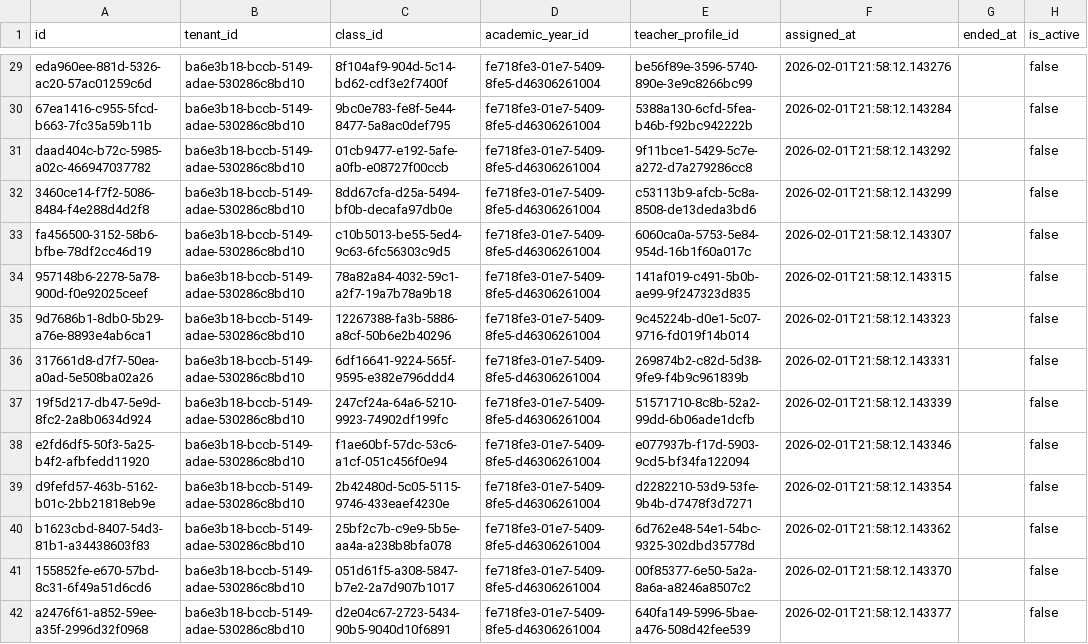
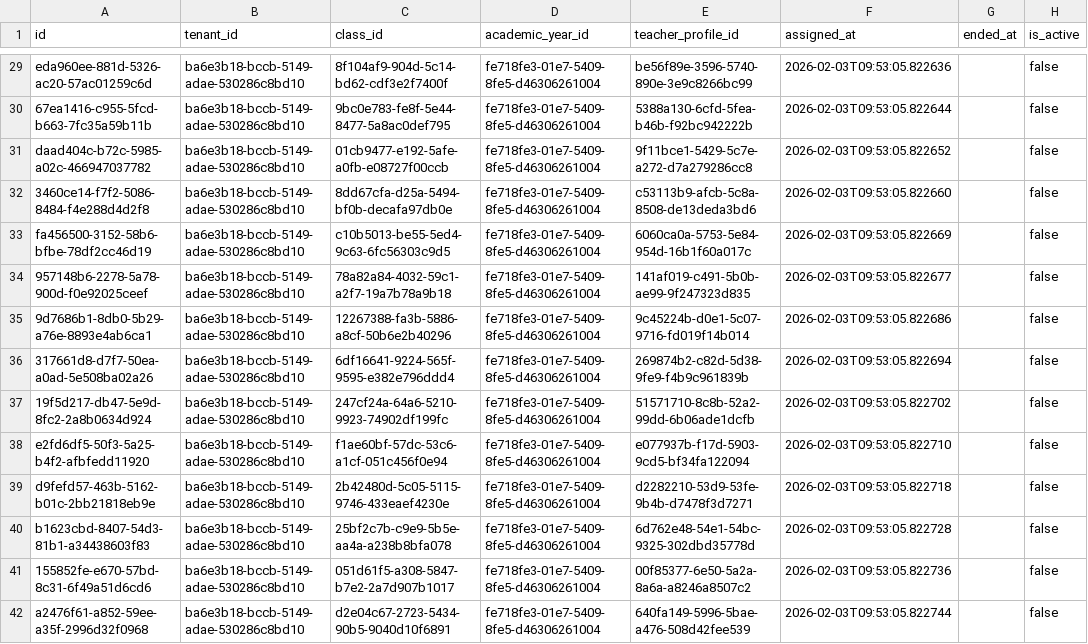
Before and after one commit to MuslimMujahid/ziqola-ams, a CSV file: packages/db/data/seed/homeroom_assignment.csv, drawn as a sheet; only a part is shown, gaps mark what is left out; the diff covers the shown part only; the diff names each change by its address in the sheet, - before the commit and + after, or states it on an @@ line.

```diff
--- a/packages/db/data/seed/homeroom_assignment.csv
+++ b/packages/db/data/seed/homeroom_assignment.csv
-F29 (assigned_at): 2026-02-01T21:58:12.143276
+F29 (assigned_at): 2026-02-03T09:53:05.822636
-F30 (assigned_at): 2026-02-01T21:58:12.143284
+F30 (assigned_at): 2026-02-03T09:53:05.822644
-F31 (assigned_at): 2026-02-01T21:58:12.143292
+F31 (assigned_at): 2026-02-03T09:53:05.822652
-F32 (assigned_at): 2026-02-01T21:58:12.143299
+F32 (assigned_at): 2026-02-03T09:53:05.822660
-F33 (assigned_at): 2026-02-01T21:58:12.143307
+F33 (assigned_at): 2026-02-03T09:53:05.822669
-F34 (assigned_at): 2026-02-01T21:58:12.143315
+F34 (assigned_at): 2026-02-03T09:53:05.822677
-F35 (assigned_at): 2026-02-01T21:58:12.143323
+F35 (assigned_at): 2026-02-03T09:53:05.822686
-F36 (assigned_at): 2026-02-01T21:58:12.143331
+F36 (assigned_at): 2026-02-03T09:53:05.822694
-F37 (assigned_at): 2026-02-01T21:58:12.143339
+F37 (assigned_at): 2026-02-03T09:53:05.822702
-F38 (assigned_at): 2026-02-01T21:58:12.143346
+F38 (assigned_at): 2026-02-03T09:53:05.822710
-F39 (assigned_at): 2026-02-01T21:58:12.143354
+F39 (assigned_at): 2026-02-03T09:53:05.822718
-F40 (assigned_at): 2026-02-01T21:58:12.143362
+F40 (assigned_at): 2026-02-03T09:53:05.822728
-F41 (assigned_at): 2026-02-01T21:58:12.143370
+F41 (assigned_at): 2026-02-03T09:53:05.822736
-F42 (assigned_at): 2026-02-01T21:58:12.143377
+F42 (assigned_at): 2026-02-03T09:53:05.822744
```
Also changed, not shown: 58 edited cells elsewhere in this file, packages/db/data/seed/schedule.csv, packages/db/data/seed/session.csv, 43 other files.
